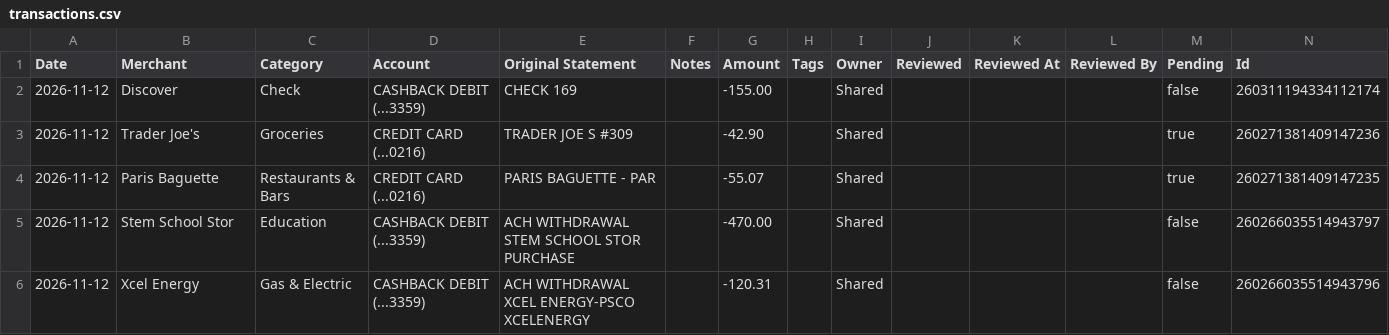
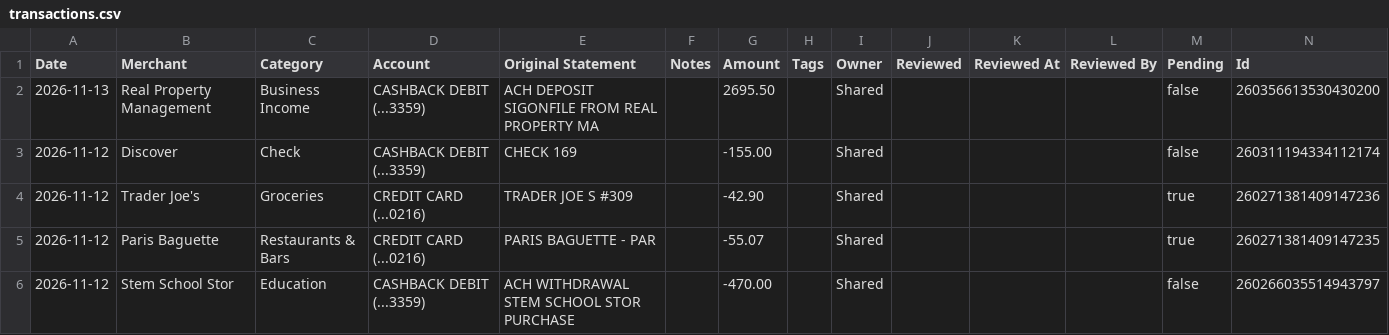
Before and after one commit to davis-raj/spend-dashboard, a CSV file: data/transactions.csv, drawn as a sheet; only a part is shown; the shorter side is filled out with more unchanged rows.

Commit message:
Auto-update: daily transaction refresh

```diff
--- a/data/transactions.csv
+++ b/data/transactions.csv
@@ -1,2 +1,3 @@
 Date,Merchant,Category,Account,Original Statement,Notes,Amount,Tags,Owner,Reviewed,Reviewed At,Reviewed By,Pending,Id
+2026-11-13,Real Property Management,Business Income,CASHBACK DEBIT (...3359),ACH DEPOSIT SIGONFILE FROM REAL PROPERTY MA,,2695.50,,Shared,,,,false,260356613530430200
 2026-11-12,Discover,Check,CASHBACK DEBIT (...3359),CHECK 169,,-155.00,,Shared,,,,false,260311194334112174
```
Also changed, not shown: 2 other files.
